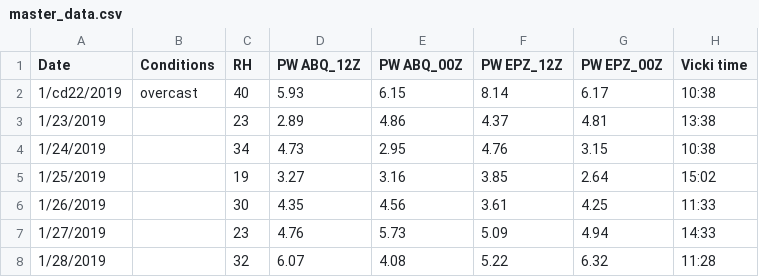
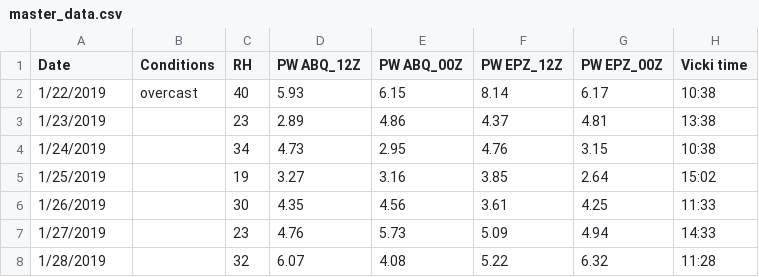
Before and after one commit to physicsgoddess1972/Precipitable-Water-Model, a CSV file: data/master_data.csv, drawn as a sheet; only a part is shown; the diff names each change by its address in the sheet, - before the commit and + after, or states it on an @@ line.

```diff
--- a/data/master_data.csv
+++ b/data/master_data.csv
-A2 (Date): 1/cd22/2019
+A2 (Date): 1/22/2019
```
Also changed, not shown: 1 other file.
